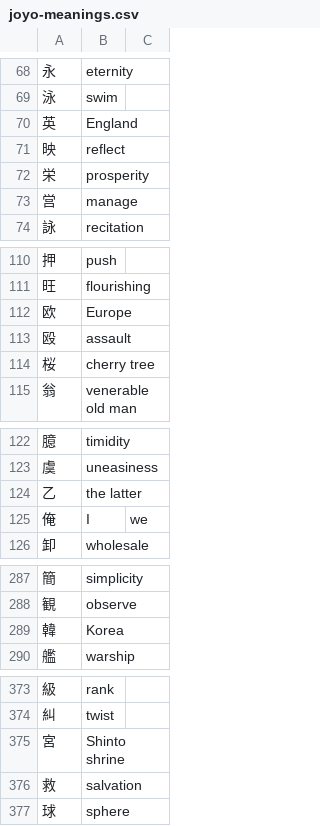
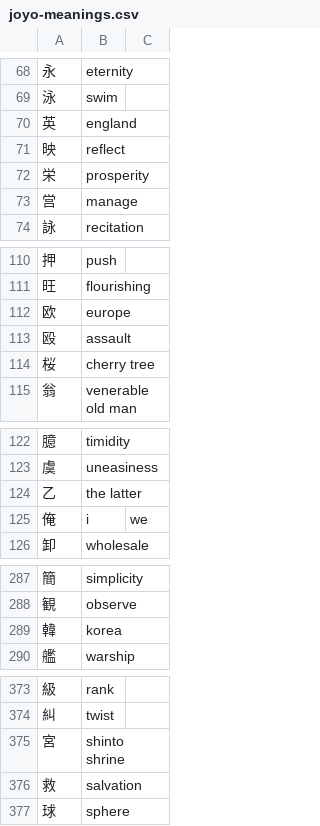
Before and after one commit to sph-mn/nihongo, a CSV file: data/joyo-meanings.csv, drawn as a sheet; only a part is shown, gaps mark what is left out; the diff covers the shown part only.

Commit message:
lowercase all meanings

```diff
--- a/data/joyo-meanings.csv
+++ b/data/joyo-meanings.csv
@@ -69,3 +69,3 @@
 泳,swim
-英,England
+英,england
 映,reflect
@@ -111,3 +111,3 @@
 旺,flourishing
-欧,Europe
+欧,europe
 殴,assault
@@ -124,3 +124,3 @@
 乙,the latter
-俺,I, we
+俺,i, we
 卸,wholesale
@@ -288,3 +288,3 @@
 観,observe
-韓,Korea
+韓,korea
 艦,warship
@@ -374,3 +374,3 @@
 糾,twist
-宮,Shinto shrine
+宮,shinto shrine
 救,salvation
```
Also changed, not shown: 9 edited cells elsewhere in this file.
